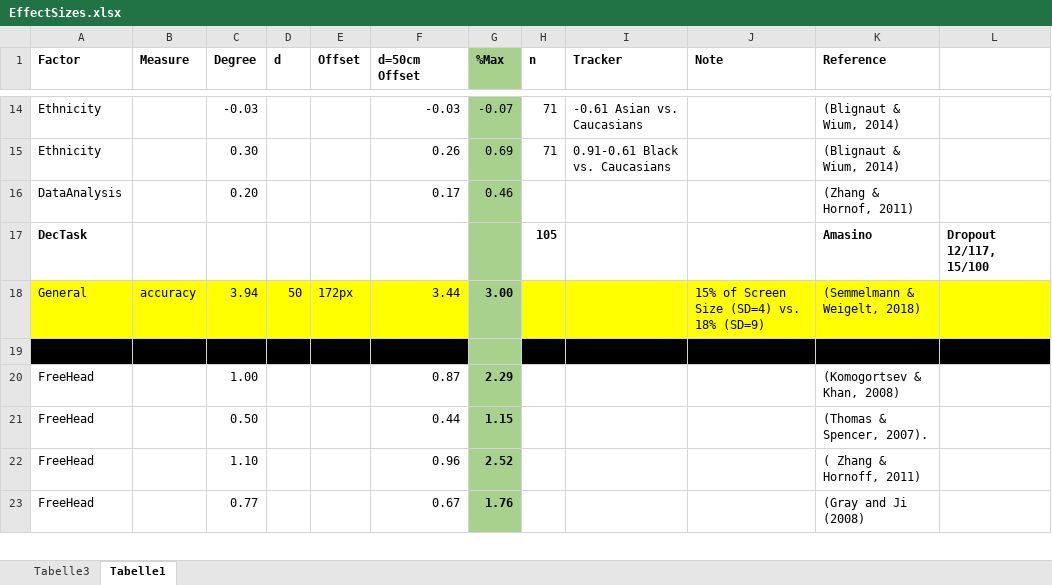
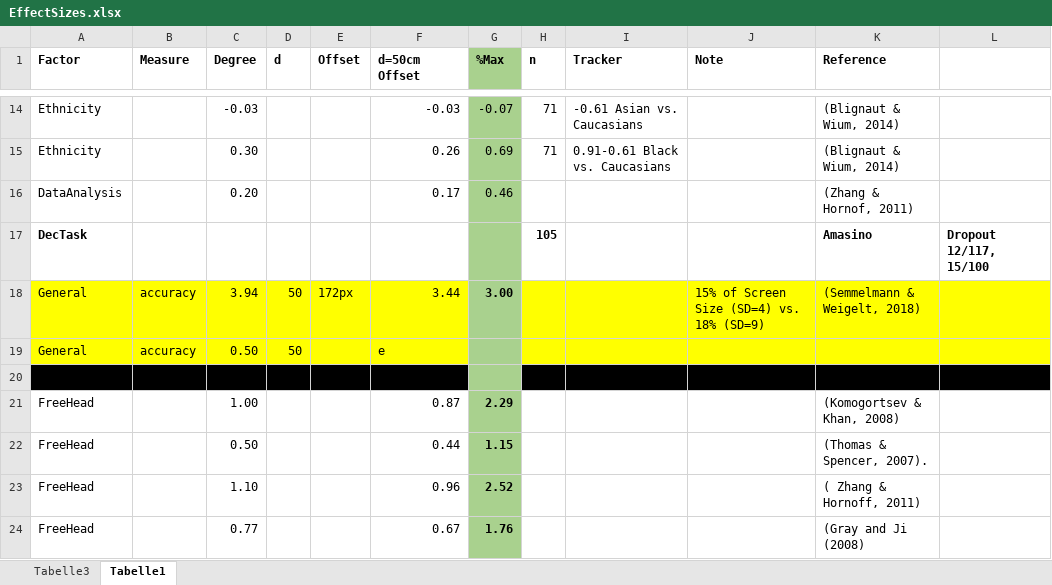
Before and after one commit to TimS70/WebET_Analysis, an Excel workbook: analysis/a_priori_power/EffectSizes.xlsx, sheet Tabelle1, drawn as a sheet; only a part is shown, gaps mark what is left out; values as stored, in another font and other column widths than the file's, no borders; the diff names each change by its address in the sheet, - before the commit and + after, or states it on an @@ line.

```diff
--- a/analysis/a_priori_power/EffectSizes.xlsx (sheet Tabelle1)
+++ b/analysis/a_priori_power/EffectSizes.xlsx (sheet Tabelle1)
+row 19: General | accuracy | 0.50 | 50 |  | e
```
Also changed, not shown: 11 other files.
